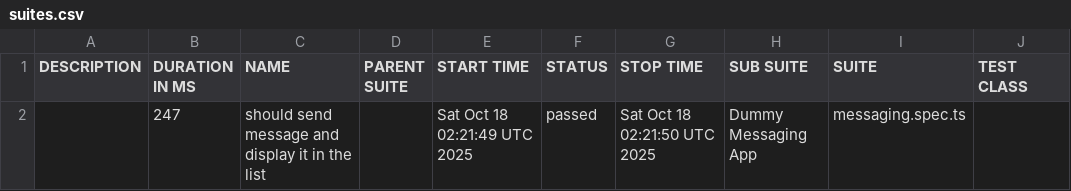
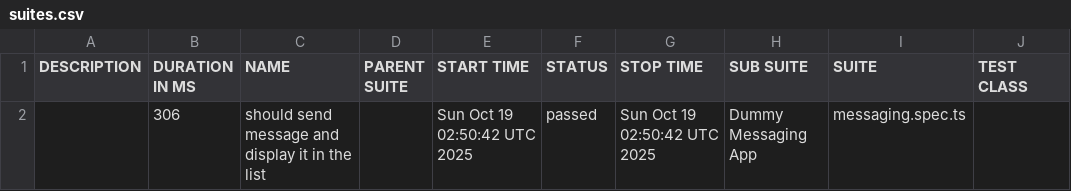
Before and after one commit to axelforce/dummyMessage, a CSV file: data/suites.csv, drawn as a sheet; only a part is shown; the diff names each change by its address in the sheet, - before the commit and + after, or states it on an @@ line.

```diff
--- a/data/suites.csv
+++ b/data/suites.csv
-B2 (DURATION IN MS): 247
+B2 (DURATION IN MS): 306
-E2 (START TIME): Sat Oct 18 02:21:49 UTC 2025
+E2 (START TIME): Sun Oct 19 02:50:42 UTC 2025
-G2 (STOP TIME): Sat Oct 18 02:21:50 UTC 2025
+G2 (STOP TIME): Sun Oct 19 02:50:42 UTC 2025
```
Also changed, not shown: 16 other files.
